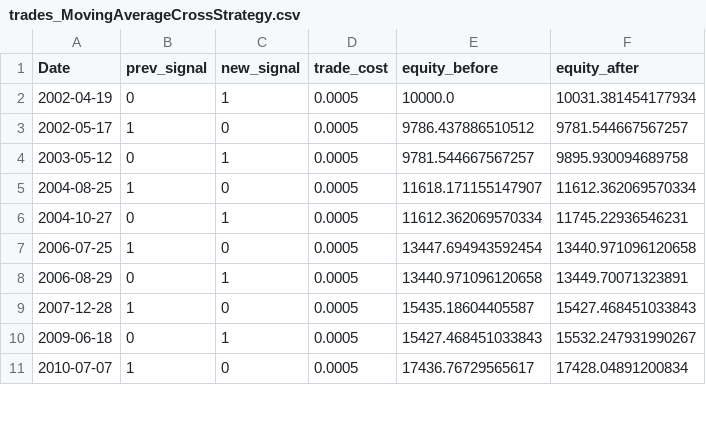
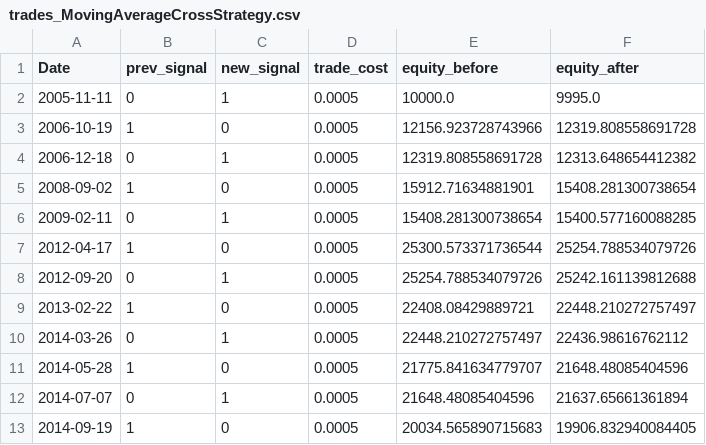
Before and after one commit to sagar-tan/RDMA_2, a CSV file: output/trades_MovingAverageCrossStrategy.csv, drawn as a sheet; only a part is shown; the diff covers the shown part only.

```diff
--- a/output/trades_MovingAverageCrossStrategy.csv
+++ b/output/trades_MovingAverageCrossStrategy.csv
@@ -1,11 +1,13 @@
 Date,prev_signal,new_signal,trade_cost,equity_before,equity_after
-2002-04-19,0,1,0.0005,10000.0,10031.381454177934
-2002-05-17,1,0,0.0005,9786.437886510512,9781.544667567257
-2003-05-12,0,1,0.0005,9781.544667567257,9895.930094689758
-2004-08-25,1,0,0.0005,11618.171155147907,11612.362069570334
-2004-10-27,0,1,0.0005,11612.362069570334,11745.22936546231
-2006-07-25,1,0,0.0005,13447.694943592454,13440.971096120658
-2006-08-29,0,1,0.0005,13440.971096120658,13449.70071323891
-2007-12-28,1,0,0.0005,15435.18604405587,15427.468451033843
-2009-06-18,0,1,0.0005,15427.468451033843,15532.247931990267
-2010-07-07,1,0,0.0005,17436.76729565617,17428.04891200834
+2005-11-11,0,1,0.0005,10000.0,9995.0
+2006-10-19,1,0,0.0005,12156.923728743966,12319.808558691728
+2006-12-18,0,1,0.0005,12319.808558691728,12313.648654412382
+2008-09-02,1,0,0.0005,15912.71634881901,15408.281300738654
+2009-02-11,0,1,0.0005,15408.281300738654,15400.577160088285
+2012-04-17,1,0,0.0005,25300.573371736544,25254.788534079726
+2012-09-20,0,1,0.0005,25254.788534079726,25242.161139812688
+2013-02-22,1,0,0.0005,22408.08429889721,22448.210272757497
+2014-03-26,0,1,0.0005,22448.210272757497,22436.98616762112
+2014-05-28,1,0,0.0005,21775.841634779707,21648.48085404596
+2014-07-07,0,1,0.0005,21648.48085404596,21637.65661361894
+2014-09-19,1,0,0.0005,20034.565890715683,19906.832940084405
```
Also changed, not shown: 2 added rows and 39 edited cells elsewhere in this file, output/trades_RegimeAware(MovingAverageCrossStrategy).csv, output/trades_RegimeAware(TrendFollowingStrategy).csv, 30 other files.
